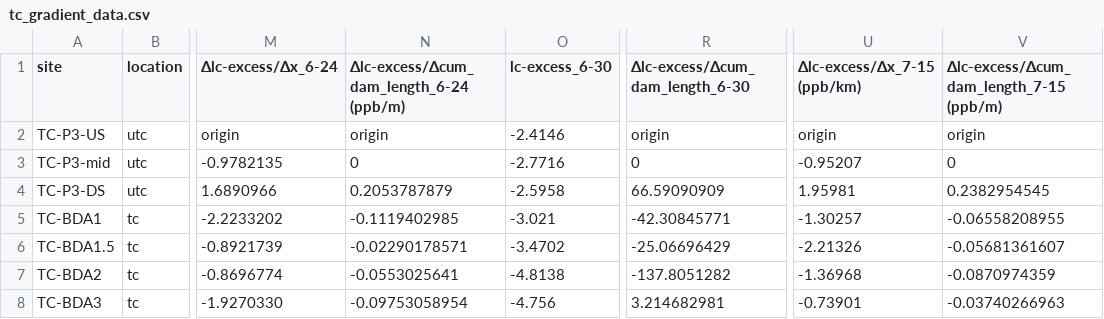
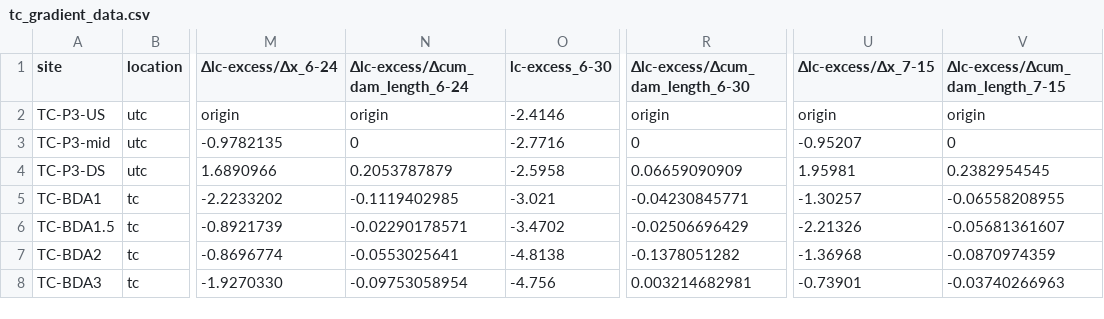
Before and after one commit to herreralinda847/RMBL-2026, a CSV file: data/tc_gradient_data.csv, drawn as a sheet; only a part is shown, gaps mark what is left out; the diff names each change by its address in the sheet, - before the commit and + after, or states it on an @@ line.

```diff
--- a/data/tc_gradient_data.csv
+++ b/data/tc_gradient_data.csv
-N1: Δlc-excess/Δcum_dam_length_6-24 (ppb/m)
+N1: Δlc-excess/Δcum_dam_length_6-24
-U1: Δlc-excess/Δx_7-15 (ppb/km)
+U1: Δlc-excess/Δx_7-15
-V1: Δlc-excess/Δcum_dam_length_7-15 (ppb/m)
+V1: Δlc-excess/Δcum_dam_length_7-15
-R4 (Δlc-excess/Δcum_dam_length_6-30): 66.59090909
+R4 (Δlc-excess/Δcum_dam_length_6-30): 0.06659090909
-R5 (Δlc-excess/Δcum_dam_length_6-30): -42.30845771
+R5 (Δlc-excess/Δcum_dam_length_6-30): -0.04230845771
-R6 (Δlc-excess/Δcum_dam_length_6-30): -25.06696429
+R6 (Δlc-excess/Δcum_dam_length_6-30): -0.02506696429
-R7 (Δlc-excess/Δcum_dam_length_6-30): -137.8051282
+R7 (Δlc-excess/Δcum_dam_length_6-30): -0.1378051282
-R8 (Δlc-excess/Δcum_dam_length_6-30): 3.214682981
+R8 (Δlc-excess/Δcum_dam_length_6-30): 0.003214682981
```
Also changed, not shown: 13 other files.
